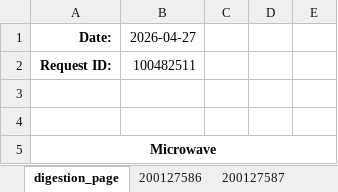
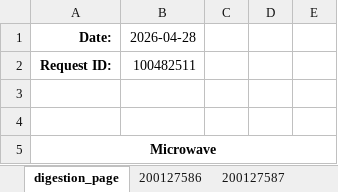
Before and after one commit to cvrl10/request_template, an Excel workbook: master_template.xlsx, sheet digestion_page, drawn as a sheet; only a part is shown; values as stored, in another font and other column widths than the file's, no borders; the diff names each change by its address in the sheet, - before the commit and + after, or states it on an @@ line.

```diff
--- a/master_template.xlsx (sheet digestion_page)
+++ b/master_template.xlsx (sheet digestion_page)
-B1: 2026-04-27
+B1: 2026-04-28
```
Also changed, not shown: sheet 200127588, sheet 200127587, sheet 200127586, 2 other files.
